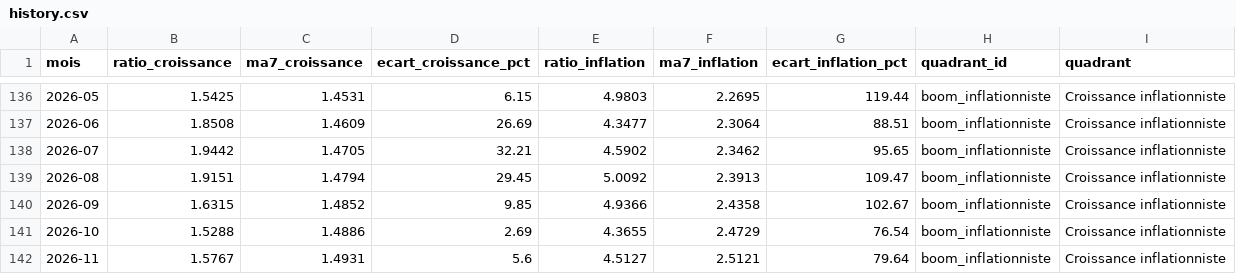
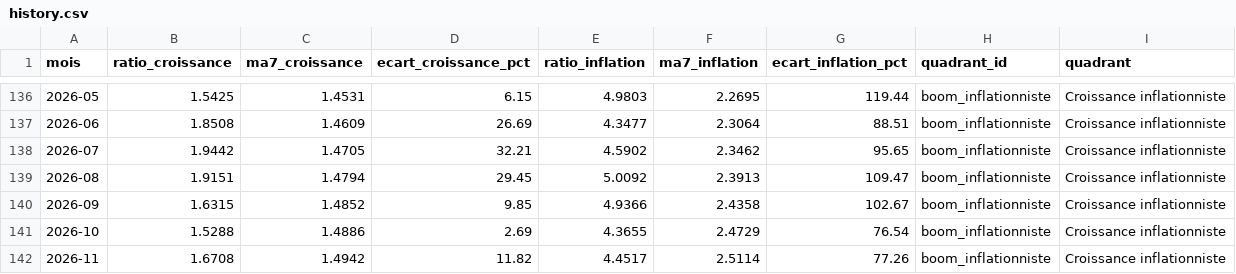
Before and after one commit to Toinou23/quadrants, a CSV file: docs/history.csv, drawn as a sheet; only a part is shown, gaps mark what is left out.

```diff
--- a/docs/history.csv
+++ b/docs/history.csv
@@ -141,2 +141,2 @@ mois,ratio_croissance,ma7_croissance,ecart_croissance_pct,ratio_inflation,ma7_in
 2026-10,1.5288,1.4886,2.69,4.3655,2.4729,76.54,boom_inflationniste,Croissance inflationniste
-2026-11,1.5767,1.4931,5.6,4.5127,2.5121,79.64,boom_inflationniste,Croissance inflationniste
+2026-11,1.6708,1.4942,11.82,4.4517,2.5114,77.26,boom_inflationniste,Croissance inflationniste
```
Also changed, not shown: 12 other files.
